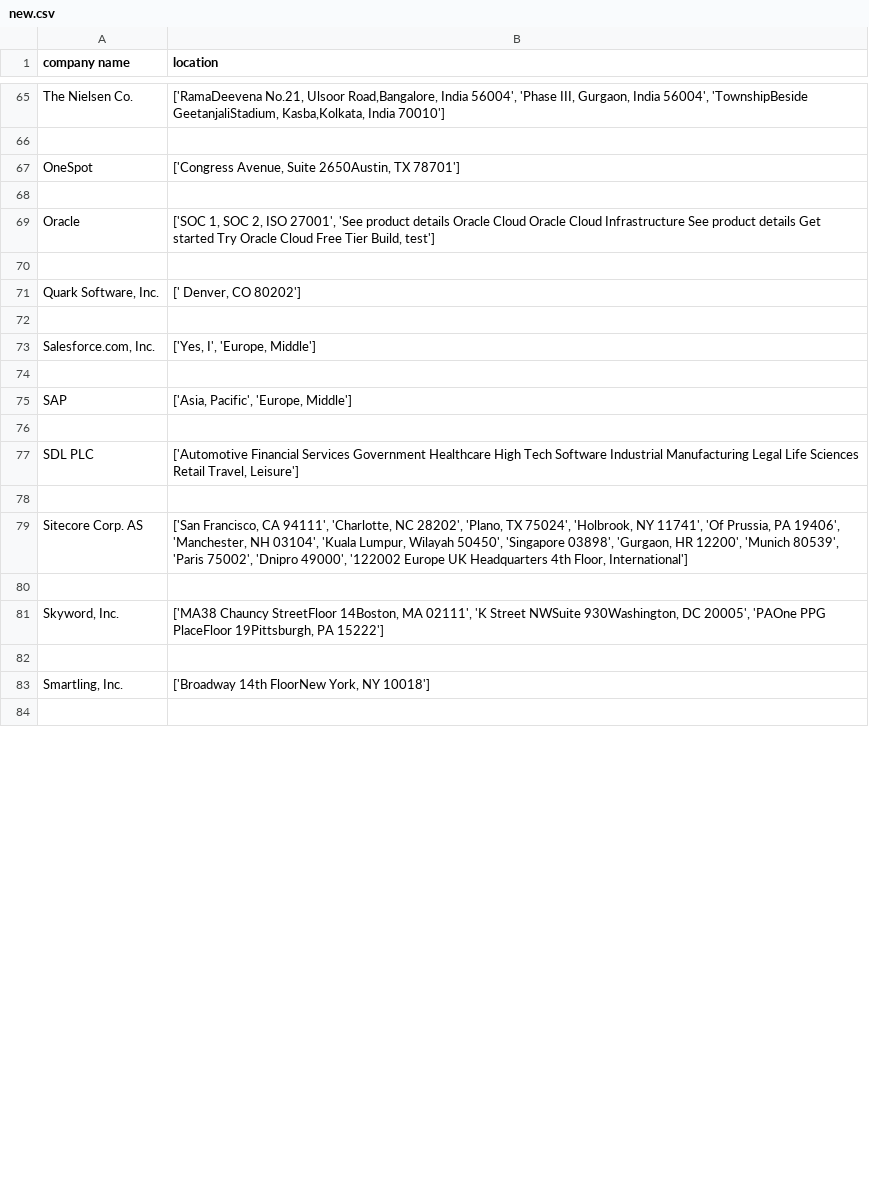
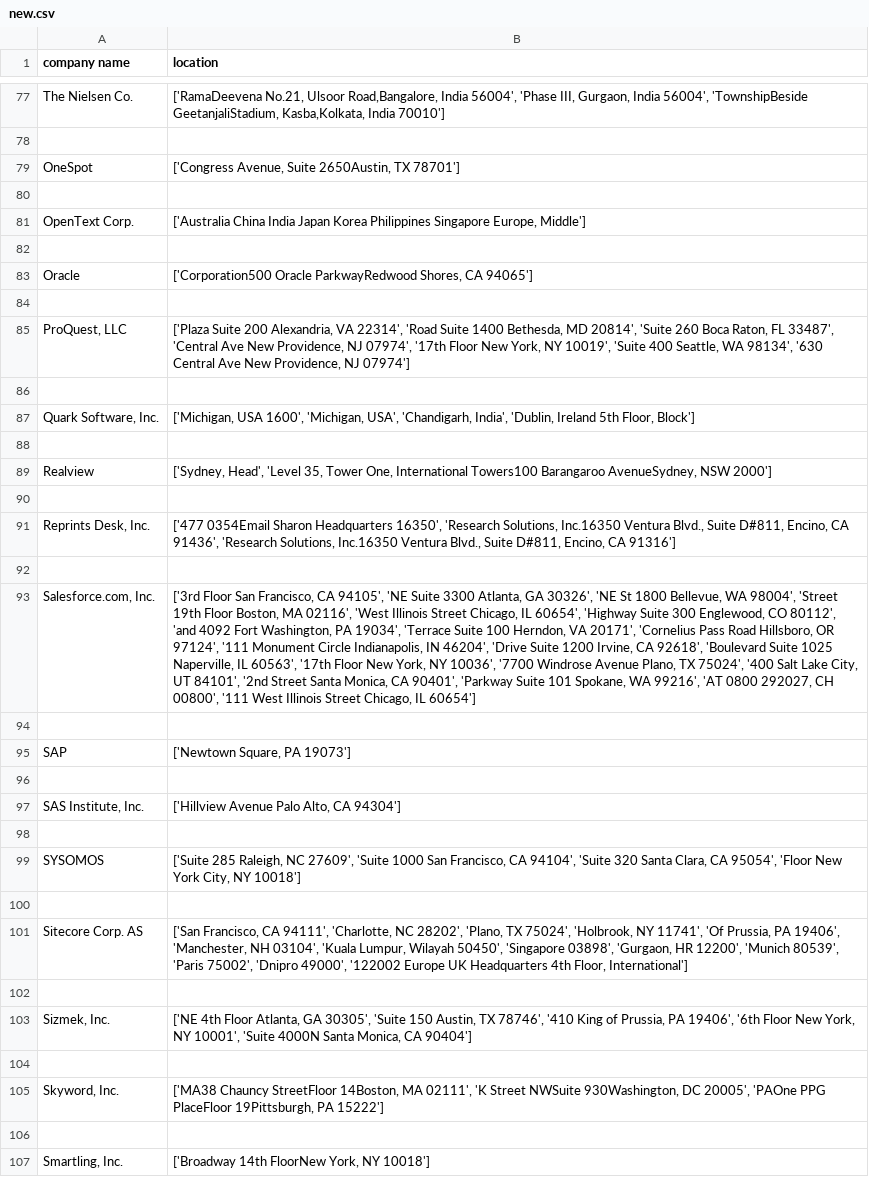
Before and after one commit to NithishKumar-coder/python-programming, a CSV file: leadgenerator/new.csv, drawn as a sheet; only a part is shown, gaps mark what is left out; the shorter side is filled out with more unchanged rows; removed rows and columns are numbered as before the commit, all else as after; the diff covers the shown part only; the diff names each change by its address in the sheet, - before the commit and + after, or states it on an @@ line.

Commit message:
Update new.csv

```diff
--- a/leadgenerator/new.csv
+++ b/leadgenerator/new.csv
-row 69: Oracle | ['SOC 1, SOC 2, ISO 27001', 'See product details Oracle Cloud Oracle Cloud Infrastructure See product details Get started Try Oracle Cloud Free Tier Build, test']
+row 81: OpenText Corp. | ['Australia China India Japan Korea Philippines Singapore Europe, Middle']
-row 71: Quark Software, Inc. | [' Denver, CO 80202']
+row 83: Oracle | ['Corporation500 Oracle ParkwayRedwood Shores, CA 94065']
-row 73: Salesforce.com, Inc. | ['Yes, I', 'Europe, Middle']
+row 85: ProQuest, LLC | ['Plaza Suite 200 Alexandria, VA 22314', 'Road Suite 1400 Bethesda, MD 20814', 'Suite 260 Boca Raton, FL 33487', 'Central Ave New Providence, NJ 07974', '17th Floor New York, NY 10019', 'Suite 400 Seattle, WA 98134', '630 Central Ave New Providence, NJ 07974']
-row 75: SAP | ['Asia, Pacific', 'Europe, Middle']
+row 87: Quark Software, Inc. | ['Michigan, USA 1600', 'Michigan, USA', 'Chandigarh, India', 'Dublin, Ireland 5th Floor, Block']
+row 89: Realview | ['Sydney, Head', 'Level 35, Tower One, International Towers100 Barangaroo AvenueSydney, NSW 2000']
-row 90: SDL PLC | ['Automotive Financial Services Government Healthcare High Tech Software Industrial Manufacturing Legal Life Sciences Retail Travel, Leisure']
+row 90: (empty)
+row 91: Reprints Desk, Inc. | ['477 0354Email Sharon Headquarters 16350', 'Research Solutions, Inc.16350 Ventura Blvd., Suite D#811, Encino, CA 91436', 'Research Solutions, Inc.16350 Ventura Blvd., Suite D#811, Encino, CA 91316']
+row 92: (empty)
+row 93: Salesforce.com, Inc. | ['3rd Floor San Francisco, CA 94105', 'NE Suite 3300 Atlanta, GA 30326', 'NE St 1800 Bellevue, WA 98004', 'Street 19th Floor Boston, MA 02116', 'West Illinois Street Chicago, IL 60654', 'Highway Suite 300 Englewood, CO 80112', 'and 4092 Fort Washington, PA 19034', 'Terrace Suite 100 Herndon, VA 20171', 'Cornelius Pass Road Hillsboro, OR 97124', '111 Monument Circle Indianapolis, IN 46204', 'Drive Suite 1200 Irvine, CA 92618', 'Boulevard Suite 1025 Naperville, IL 60563', '17th Floor New York, NY 10036', '7700 Windrose Avenue Plano, TX 75024', '400 Salt Lake City, UT 84101', '2nd Street Santa Monica, CA 90401', 'Parkway Suite 101 Spokane, WA 99216', 'AT 0800 292027, CH 00800', '111 West Illinois Street Chicago, IL 60654']
+row 94: (empty)
+row 95: SAP | ['Newtown Square, PA 19073']
+row 96: (empty)
+row 97: SAS Institute, Inc. | ['Hillview Avenue Palo Alto, CA 94304']
+row 98: (empty)
+row 99: SYSOMOS | ['Suite 285 Raleigh, NC 27609', 'Suite 1000 San Francisco, CA 94104', 'Suite 320 Santa Clara, CA 95054', 'Floor New York City, NY 10018']
+row 102: (empty)
+row 103: Sizmek, Inc. | ['NE 4th Floor Atlanta, GA 30305', 'Suite 150 Austin, TX 78746', '410 King of Prussia, PA 19406', '6th Floor New York, NY 10001', 'Suite 4000N Santa Monica, CA 90404']
```
Also changed, not shown: 26 added rows, 6 removed rows, 1 moved row and 19 edited cells elsewhere in this file.
